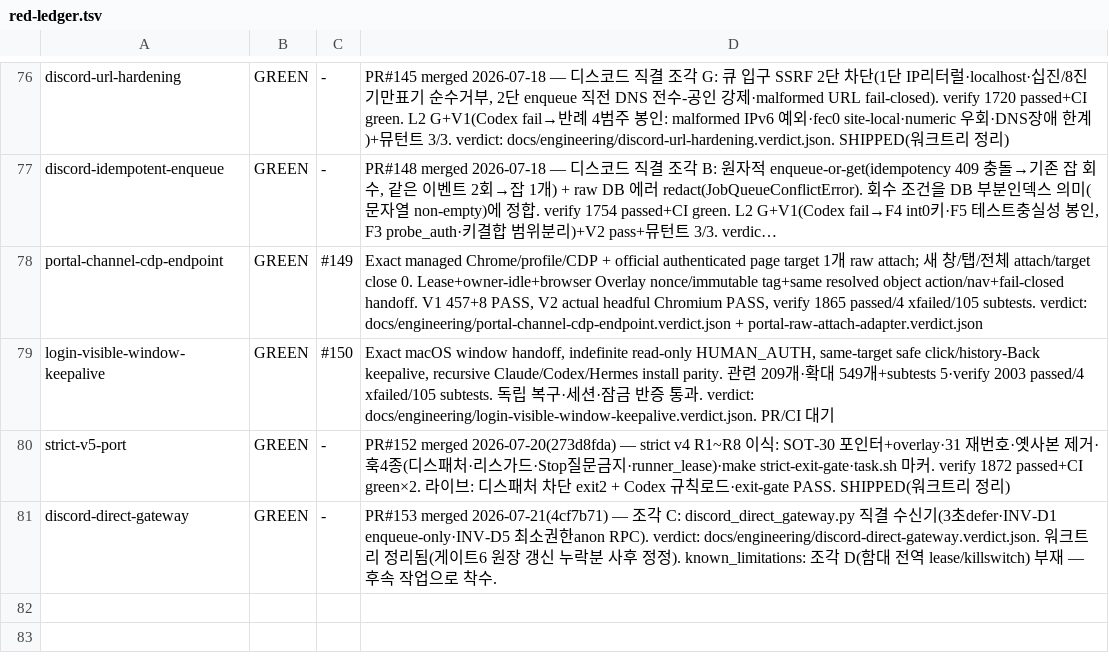
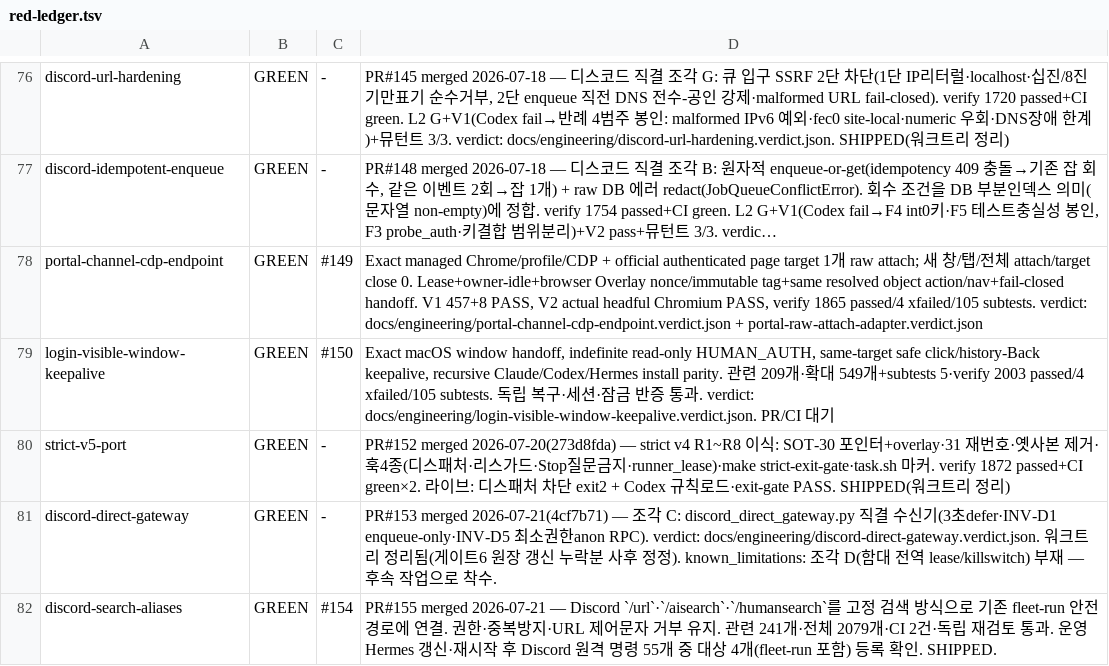
Before and after one commit to sangmokang/Valuehire_v5, a TSV file: .harness/red-ledger.tsv, drawn as a sheet; only a part is shown, gaps mark what is left out; long unchanged cells end in …; the diff names each change by its address in the sheet, - before the commit and + after, or states it on an @@ line.

Commit message:
chore(harness): close discord search aliases

```diff
--- a/.harness/red-ledger.tsv
+++ b/.harness/red-ledger.tsv
+row 82: discord-search-aliases | GREEN | #154 | PR#155 merged 2026-07-21 — Discord `/url`·`/aisearch`·`/humansearch`를 고정 검색 방식으로 기존 fleet-run 안전 경로에 연결. 권한·중복방지·URL 제어문자 거부 유지. 관련 241개·전체 2079개·CI 2건·독립 재검토 통과. 운영 Hermes 갱신·재시작 후 Discord 원격 명령 55개 중 대상 4개(fleet-run 포함) 등록 확인. SHIPPED.
```
